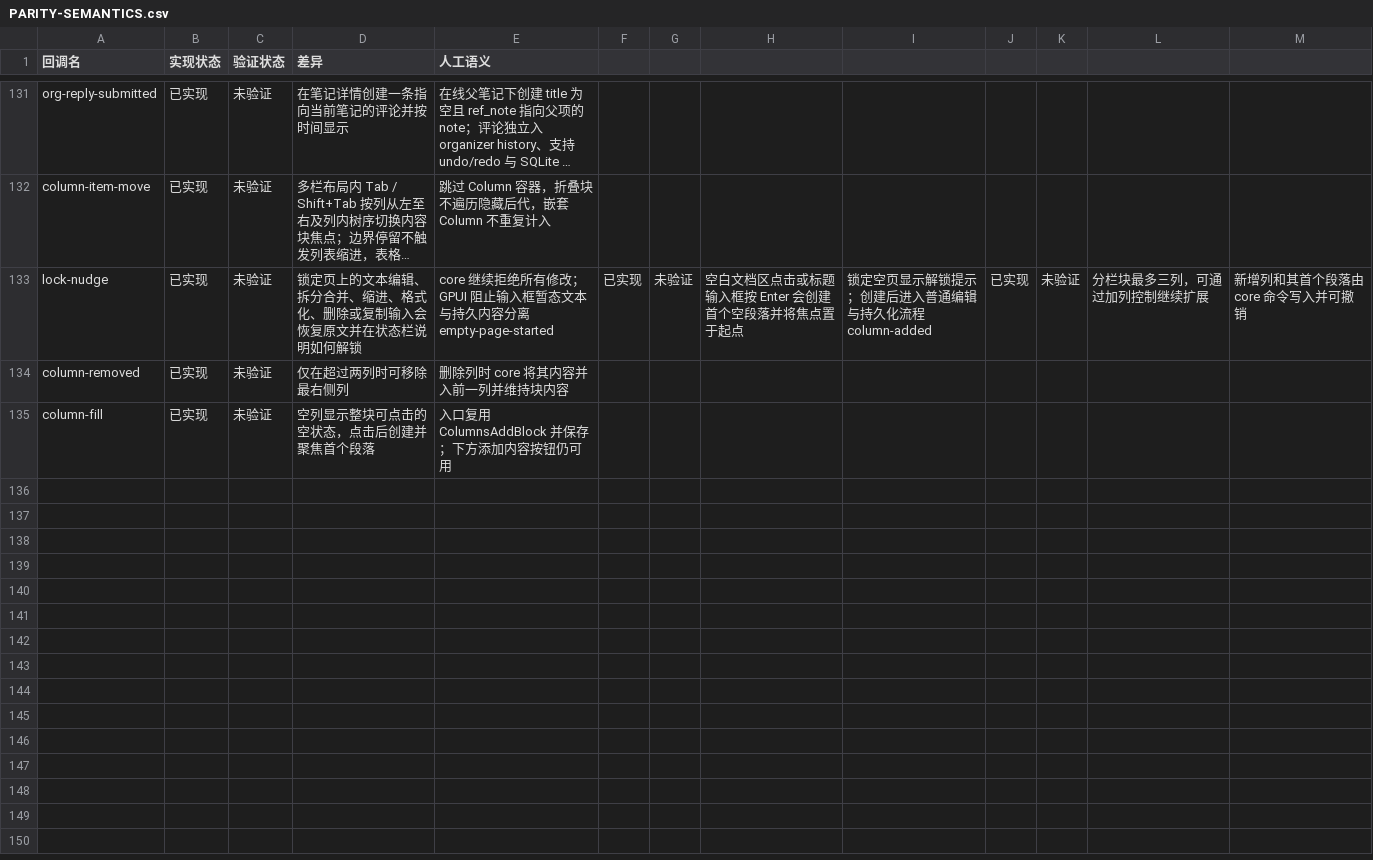
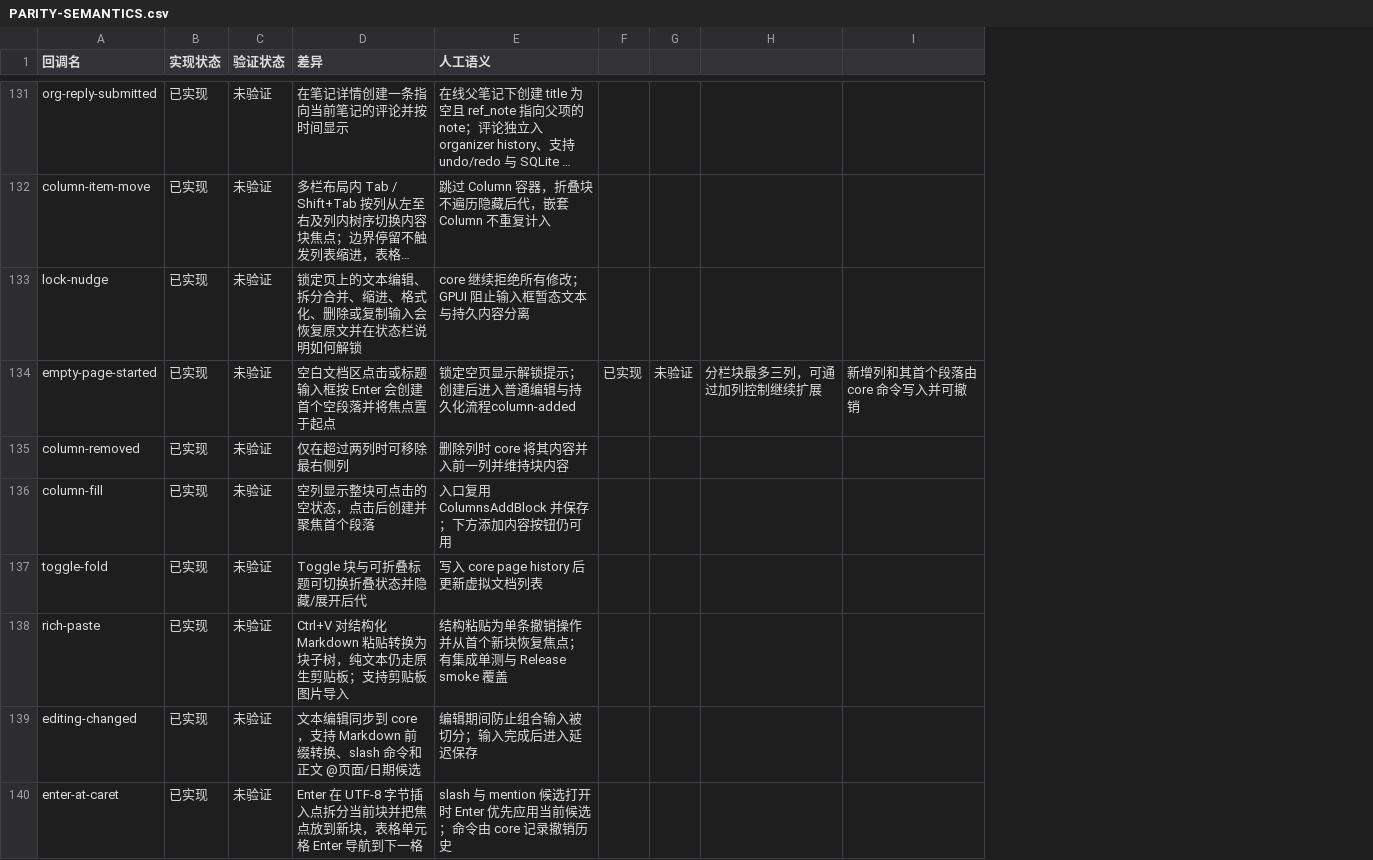
Before and after one commit to PT123123/quire-gpui, a CSV file: docs/PARITY-SEMANTICS.csv, drawn as a sheet; only a part is shown, gaps mark what is left out; long unchanged cells end in …; removed rows and columns are numbered as before the commit, all else as after; the diff covers the shown part only; the diff names each change by its address in the sheet, - before the commit and + after, or states it on an @@ line.

Commit message:
Reconcile implemented editor parity callbacks

```diff
--- a/docs/PARITY-SEMANTICS.csv
+++ b/docs/PARITY-SEMANTICS.csv
-column H, row 133: 空白文档区点击或标题输入框按 Enter 会创建首个空段落并将焦点置于起点
-column I, row 133: 锁定空页显示解锁提示；创建后进入普通编辑与持久化流程column-added
-column J, row 133: 已实现
-column K, row 133: 未验证
-E133 (人工语义): core 继续拒绝所有修改；GPUI 阻止输入框暂态文本与持久内容分离empty-page-started
+E133 (人工语义): core 继续拒绝所有修改；GPUI 阻止输入框暂态文本与持久内容分离
-F133: 已实现
+F133: (empty)
-G133: 未验证
+G133: (empty)
-H133: 分栏块最多三列，可通过加列控制继续扩展
+H133: (empty)
-I133: 新增列和其首个段落由 core 命令写入并可撤销
+I133: (empty)
+row 134: empty-page-started | 已实现 | 未验证 | 空白文档区点击或标题输入框按 Enter 会创建首个空段落并将焦点置于起点 | 锁定空页显示解锁提示；创建后进入普通编辑与持久化流程column-added | 已实现 | 未验证 | 分栏块最多三列，可通过加列控制继续扩展 | 新增列和其首个段落由 core 命令写入并可撤销
+row 137: toggle-fold | 已实现 | 未验证 | Toggle 块与可折叠标题可切换折叠状态并隐藏/展开后代 | 写入 core page history 后更新虚拟文档列表
+row 138: rich-paste | 已实现 | 未验证 | Ctrl+V 对结构化 Markdown 粘贴转换为块子树，纯文本仍走原生剪贴板；支持剪贴板图片导入 | 结构粘贴为单条撤销操作并从首个新块恢复焦点；有集成单测与 Release smoke 覆盖
+row 139: editing-changed | 已实现 | 未验证 | 文本编辑同步到 core，支持 Markdown 前缀转换、slash 命令和正文 @页面/日期候选 | 编辑期间防止组合输入被切分；输入完成后进入延迟保存
+row 140: enter-at-caret | 已实现 | 未验证 | Enter 在 UTF-8 字节插入点拆分当前块并把焦点放到新块，表格单元格 Enter 导航到下一格 | slash 与 mention 候选打开时 Enter 优先应用当前候选；命令由 core 记录撤销历史
```
Also changed, not shown: 8 added rows elsewhere in this file, docs/PARITY.csv, 1 other file.
